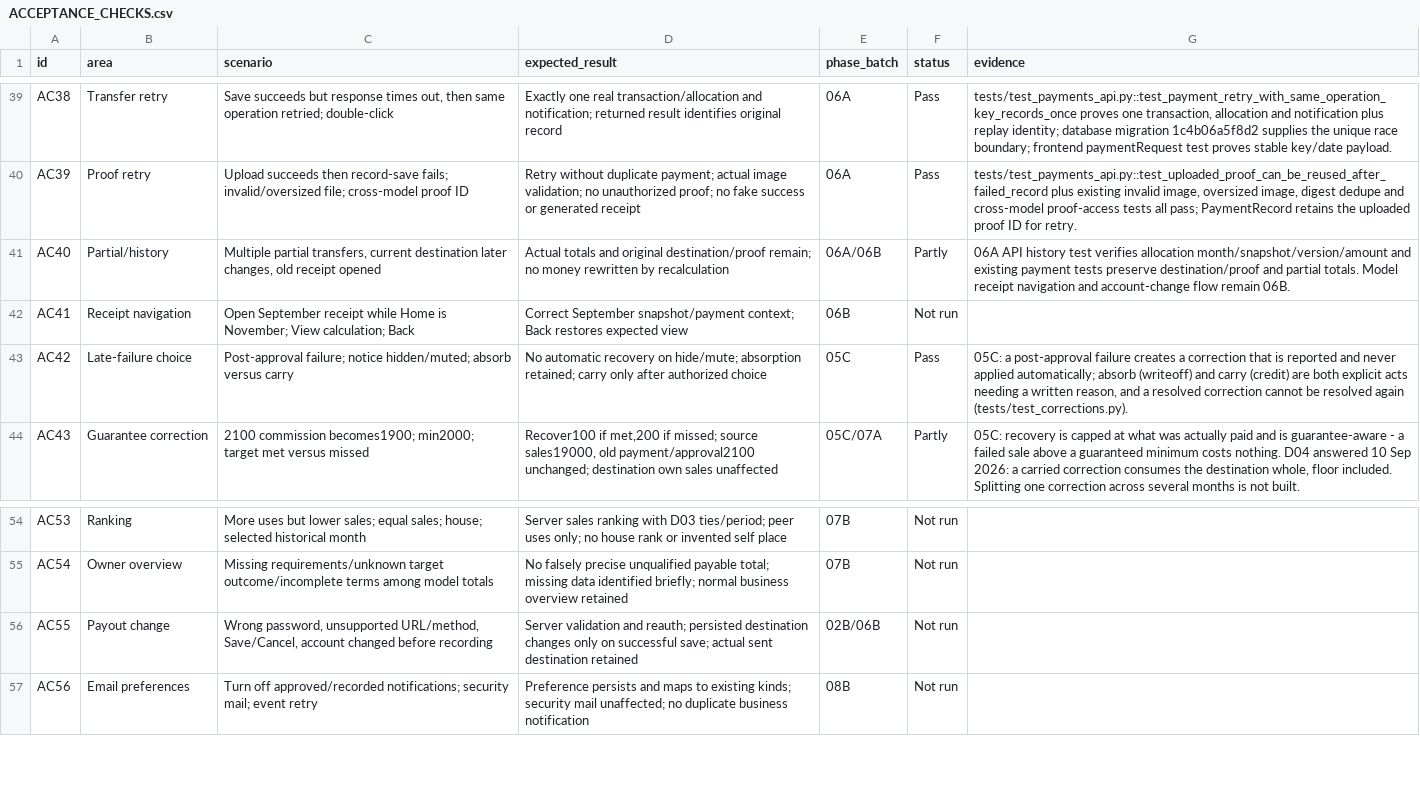
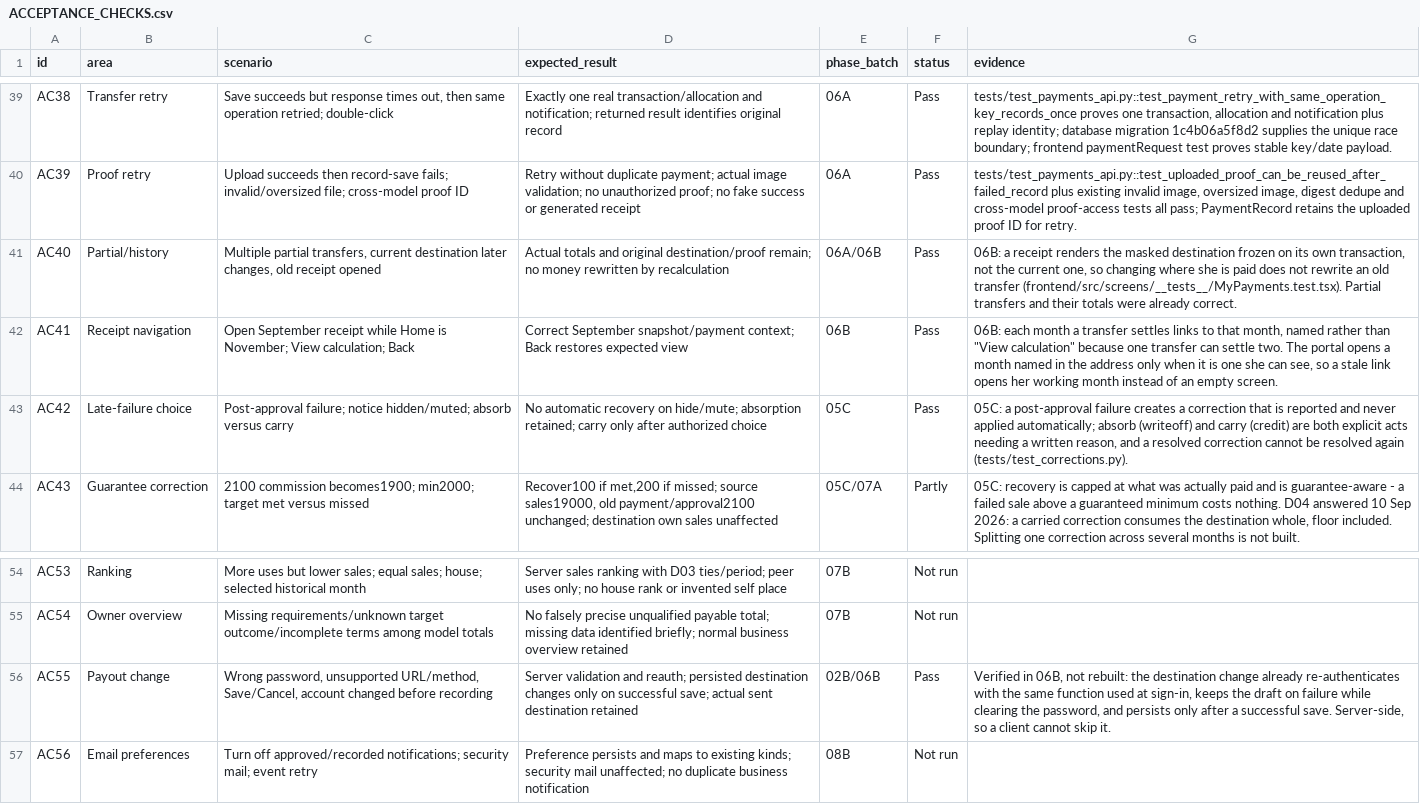
Before and after one commit to yahyaAboamer/hba-platform, a CSV file: docs/redesign/ACCEPTANCE_CHECKS.csv, drawn as a sheet; only a part is shown, gaps mark what is left out; the diff names each change by its address in the sheet, - before the commit and + after, or states it on an @@ line.

```diff
--- a/docs/redesign/ACCEPTANCE_CHECKS.csv
+++ b/docs/redesign/ACCEPTANCE_CHECKS.csv
-F41 (status): Partly
+F41 (status): Pass
-G41 (evidence): 06A API history test verifies allocation month/snapshot/version/amount and existing payment tests preserve destination/proof and partial totals. Model receipt navigation and account-change flow remain 06B.
+G41 (evidence): 06B: a receipt renders the masked destination frozen on its own transaction, not the current one, so changing where she is paid does not rewrite an old transfer (frontend/src/screens/__tests__/MyPayments.test.tsx). Partial transfers and their totals were already correct.
-F42 (status): Not run
+F42 (status): Pass
-G42 (evidence): (empty)
+G42 (evidence): 06B: each month a transfer settles links to that month, named rather than "View calculation" because one transfer can settle two. The portal opens a month named in the address only when it is one she can see, so a stale link opens her working month instead of an empty screen.
-F56 (status): Not run
+F56 (status): Pass
-G56 (evidence): (empty)
+G56 (evidence): Verified in 06B, not rebuilt: the destination change already re-authenticates with the same function used at sign-in, keeps the draft on failure while clearing the password, and persists only after a successful save. Server-side, so a client cannot skip it.
```
Also changed, not shown: 6 other files.
